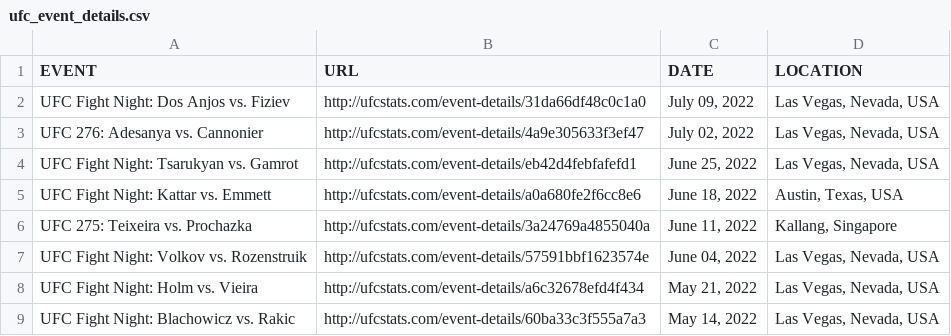
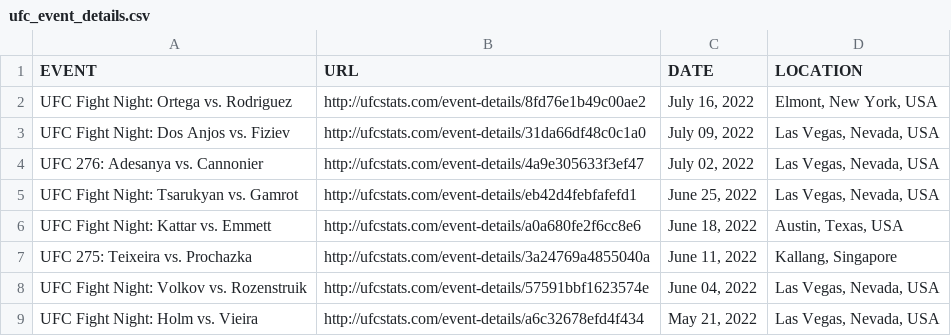
Before and after one commit to YashD5291/UFC-Stats-Scrap, a CSV file: ufc_event_details.csv, drawn as a sheet; only a part is shown; the shorter side is filled out with more unchanged rows.

Commit message:
2022-07-17 data refresh

```diff
--- a/ufc_event_details.csv
+++ b/ufc_event_details.csv
@@ -1,2 +1,3 @@
 EVENT,URL,DATE,LOCATION
+UFC Fight Night: Ortega vs. Rodriguez,http://ufcstats.com/event-details/8fd76e1b49c00ae2,"July 16, 2022","Elmont, New York, USA"
 UFC Fight Night: Dos Anjos vs. Fiziev,http://ufcstats.com/event-details/31da66df48c0c1a0,"July 09, 2022","Las Vegas, Nevada, USA"
```
Also changed, not shown: ufc_fighter_details.csv, ufc_fighter_tott.csv.
